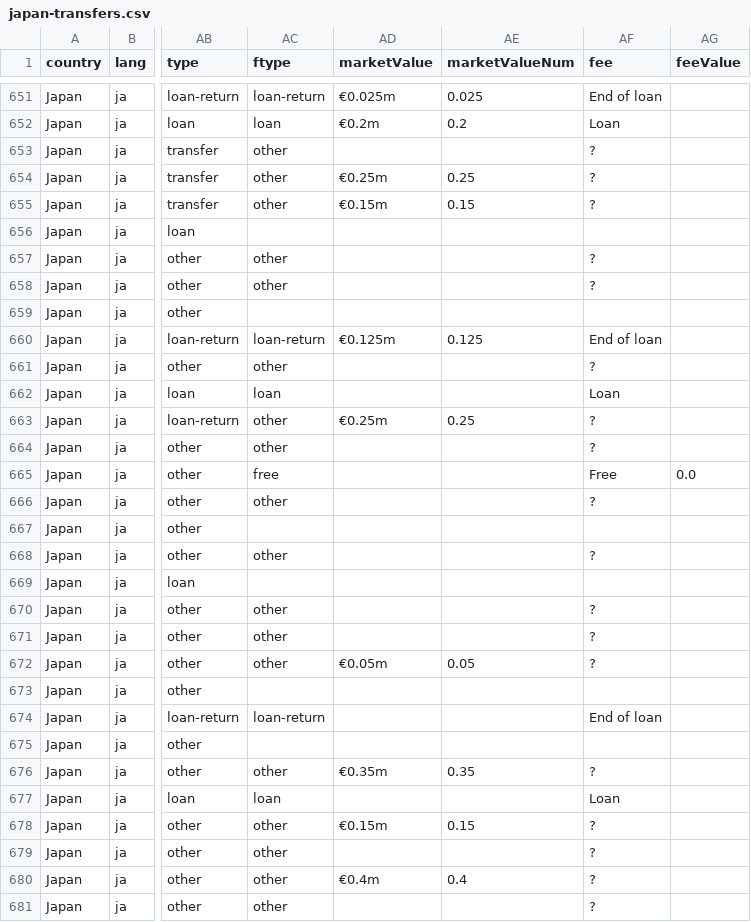
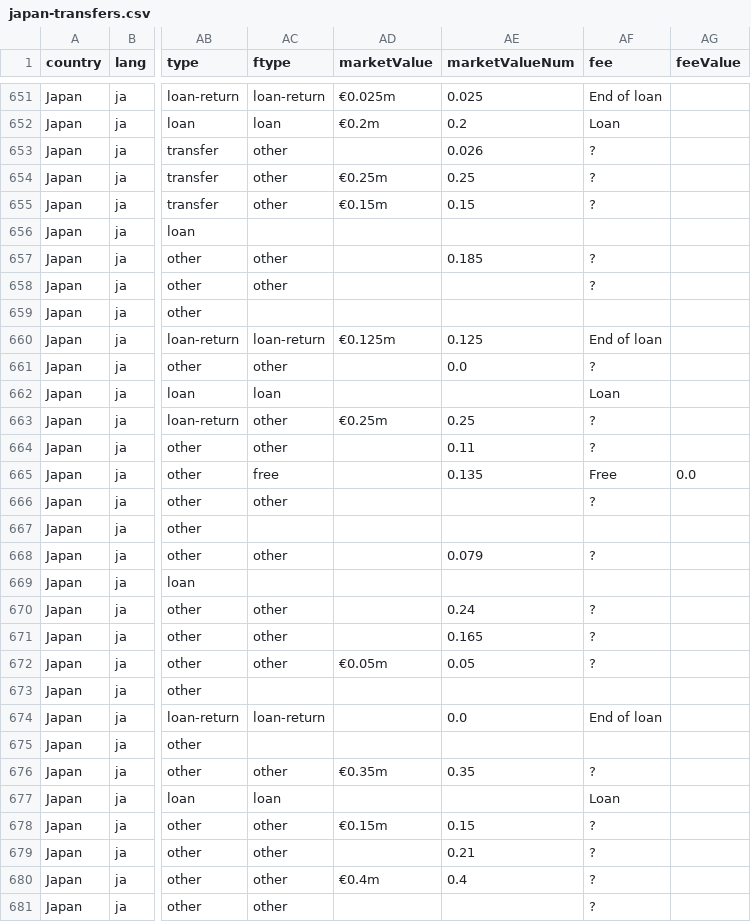
Before and after one commit to FreiheitLee1912/Soccer, a CSV file: japan-transfers.csv, drawn as a sheet; only a part is shown, gaps mark what is left out; the diff covers the shown part only; the diff names each change by its address in the sheet, - before the commit and + after, or states it on an @@ line.

```diff
--- a/japan-transfers.csv
+++ b/japan-transfers.csv
-AE653 (marketValueNum): (empty)
+AE653 (marketValueNum): 0.026
-AE657 (marketValueNum): (empty)
+AE657 (marketValueNum): 0.185
-AE661 (marketValueNum): (empty)
+AE661 (marketValueNum): 0.0
-AE664 (marketValueNum): (empty)
+AE664 (marketValueNum): 0.11
-AE665 (marketValueNum): (empty)
+AE665 (marketValueNum): 0.135
-AE668 (marketValueNum): (empty)
+AE668 (marketValueNum): 0.079
-AE670 (marketValueNum): (empty)
+AE670 (marketValueNum): 0.24
-AE671 (marketValueNum): (empty)
+AE671 (marketValueNum): 0.165
-AE674 (marketValueNum): (empty)
+AE674 (marketValueNum): 0.0
-AE679 (marketValueNum): (empty)
+AE679 (marketValueNum): 0.21
```
Also changed, not shown: 122 edited cells elsewhere in this file, 3 other files.
